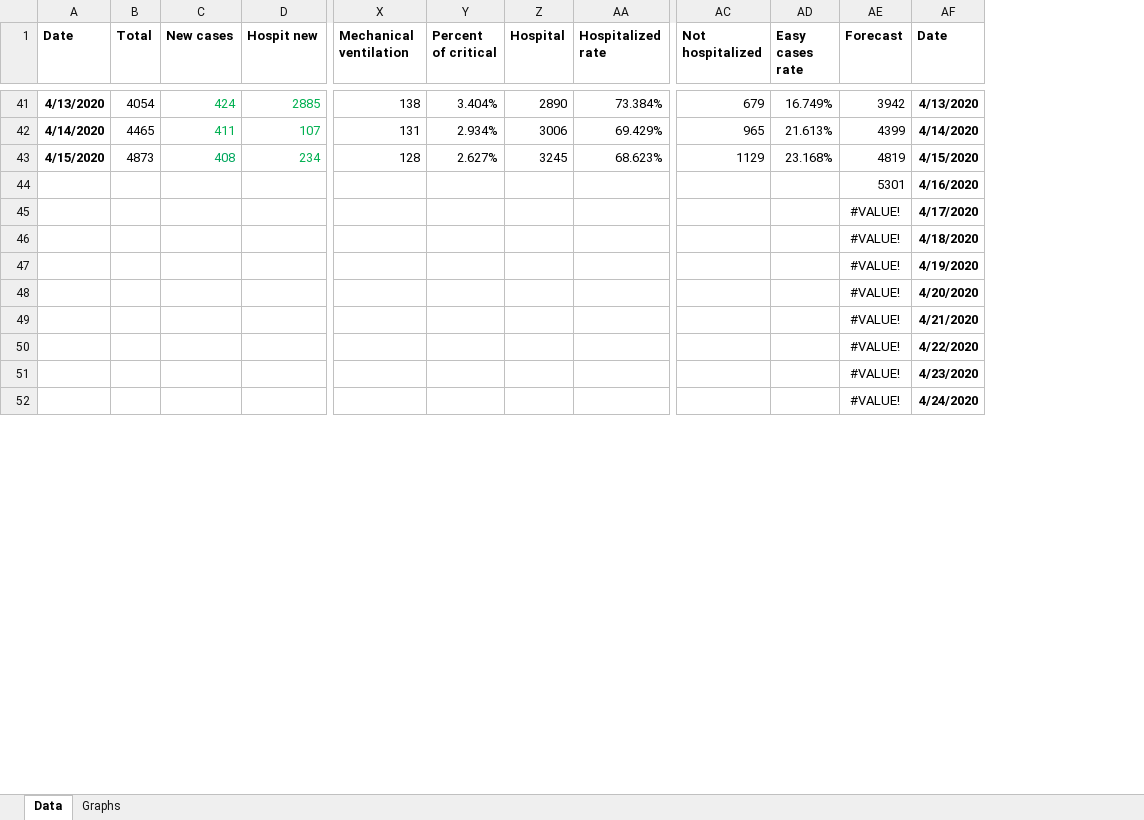
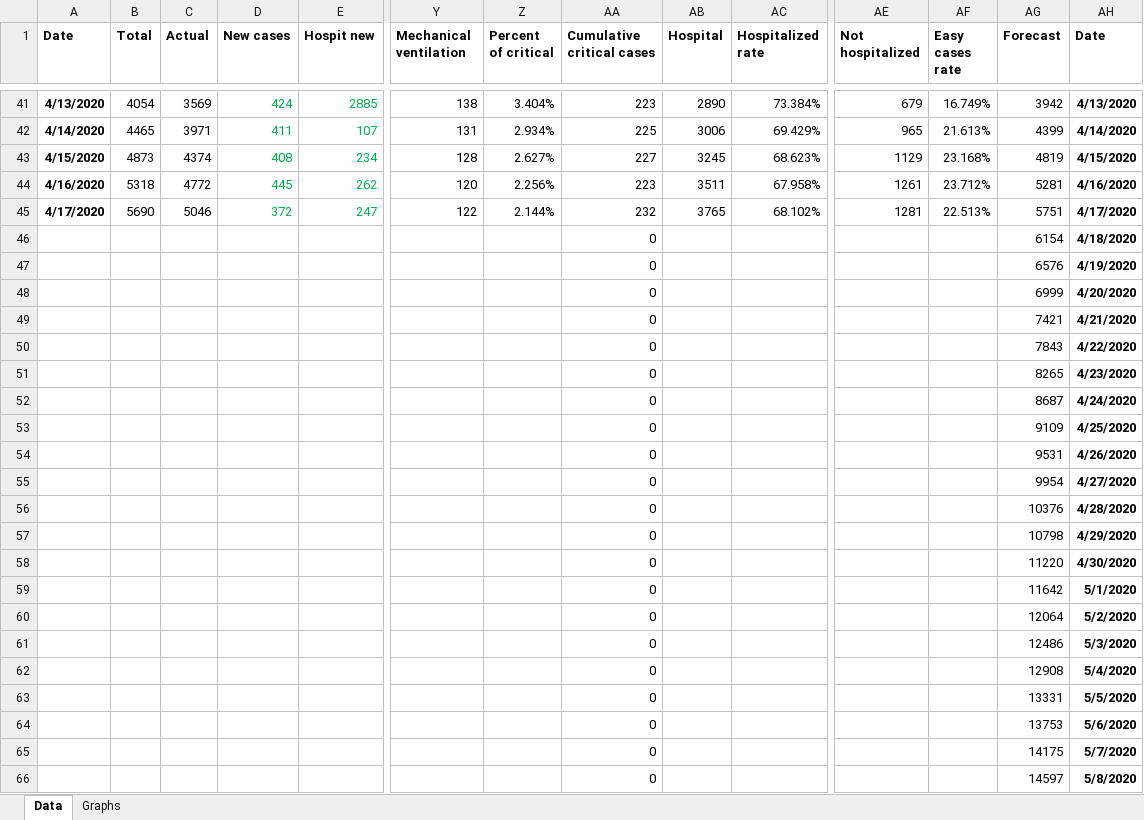
Before and after one commit to sasa-yovanovicc/covid-19, an Excel workbook: serbia covid19.xlsx, sheet Data, drawn as a sheet; only a part is shown, gaps mark what is left out; values as stored, in another font and other column widths than the file's, no borders; removed rows and columns are numbered as before the commit, all else as after; rows hold the shown columns only; the diff covers the shown part only; the diff names each change by its address in the sheet, - before the commit and + after, or states it on an @@ line.

Commit message:
Update April 17, 2020

```diff
--- a/serbia covid19.xlsx (sheet Data)
+++ b/serbia covid19.xlsx (sheet Data)
+column C (Actual), rows 41-43: 3569 | 3971 | 4374
+column AA (Cumulative critical cases), rows 41-43: 223 | 225 | 227
-row 44:  |  |  |  |  |  |  |  |  |  | 5301 | 4/16/2020
-row 45:  |  |  |  |  |  |  |  |  |  | #VALUE! | 4/17/2020
-row 46:  |  |  |  |  |  |  |  |  |  | #VALUE! | 4/18/2020
-row 47:  |  |  |  |  |  |  |  |  |  | #VALUE! | 4/19/2020
-row 48:  |  |  |  |  |  |  |  |  |  | #VALUE! | 4/20/2020
-row 49:  |  |  |  |  |  |  |  |  |  | #VALUE! | 4/21/2020
-row 50:  |  |  |  |  |  |  |  |  |  | #VALUE! | 4/22/2020
-row 51:  |  |  |  |  |  |  |  |  |  | #VALUE! | 4/23/2020
-row 52:  |  |  |  |  |  |  |  |  |  | #VALUE! | 4/24/2020
+row 44: 4/16/2020 | 5318 | 4772 | 445 | 262 | 120 | 2.256% | 223 | 3511 | 67.958% | 1261 | 23.712% | 5281 | 4/16/2020
+row 45: 4/17/2020 | 5690 | 5046 | 372 | 247 | 122 | 2.144% | 232 | 3765 | 68.102% | 1281 | 22.513% | 5751 | 4/17/2020
+row 46:  |  |  |  |  |  |  | 0 |  |  |  |  | 6154 | 4/18/2020
+row 47:  |  |  |  |  |  |  | 0 |  |  |  |  | 6576 | 4/19/2020
+row 48:  |  |  |  |  |  |  | 0 |  |  |  |  | 6999 | 4/20/2020
+row 49:  |  |  |  |  |  |  | 0 |  |  |  |  | 7421 | 4/21/2020
+row 50:  |  |  |  |  |  |  | 0 |  |  |  |  | 7843 | 4/22/2020
+row 51:  |  |  |  |  |  |  | 0 |  |  |  |  | 8265 | 4/23/2020
+row 52:  |  |  |  |  |  |  | 0 |  |  |  |  | 8687 | 4/24/2020
+row 53:  |  |  |  |  |  |  | 0 |  |  |  |  | 9109 | 4/25/2020
+row 54:  |  |  |  |  |  |  | 0 |  |  |  |  | 9531 | 4/26/2020
+row 55:  |  |  |  |  |  |  | 0 |  |  |  |  | 9954 | 4/27/2020
+row 56:  |  |  |  |  |  |  | 0 |  |  |  |  | 10376 | 4/28/2020
+row 57:  |  |  |  |  |  |  | 0 |  |  |  |  | 10798 | 4/29/2020
+row 58:  |  |  |  |  |  |  | 0 |  |  |  |  | 11220 | 4/30/2020
+row 59:  |  |  |  |  |  |  | 0 |  |  |  |  | 11642 | 5/1/2020
+row 60:  |  |  |  |  |  |  | 0 |  |  |  |  | 12064 | 5/2/2020
+row 61:  |  |  |  |  |  |  | 0 |  |  |  |  | 12486 | 5/3/2020
+row 62:  |  |  |  |  |  |  | 0 |  |  |  |  | 12908 | 5/4/2020
+row 63:  |  |  |  |  |  |  | 0 |  |  |  |  | 13331 | 5/5/2020
+row 64:  |  |  |  |  |  |  | 0 |  |  |  |  | 13753 | 5/6/2020
+row 65:  |  |  |  |  |  |  | 0 |  |  |  |  | 14175 | 5/7/2020
+row 66:  |  |  |  |  |  |  | 0 |  |  |  |  | 14597 | 5/8/2020
```
Also changed, not shown: 10 added rows and 48 edited cells elsewhere in this sheet, formulas that keep their value, charts or pictures.
